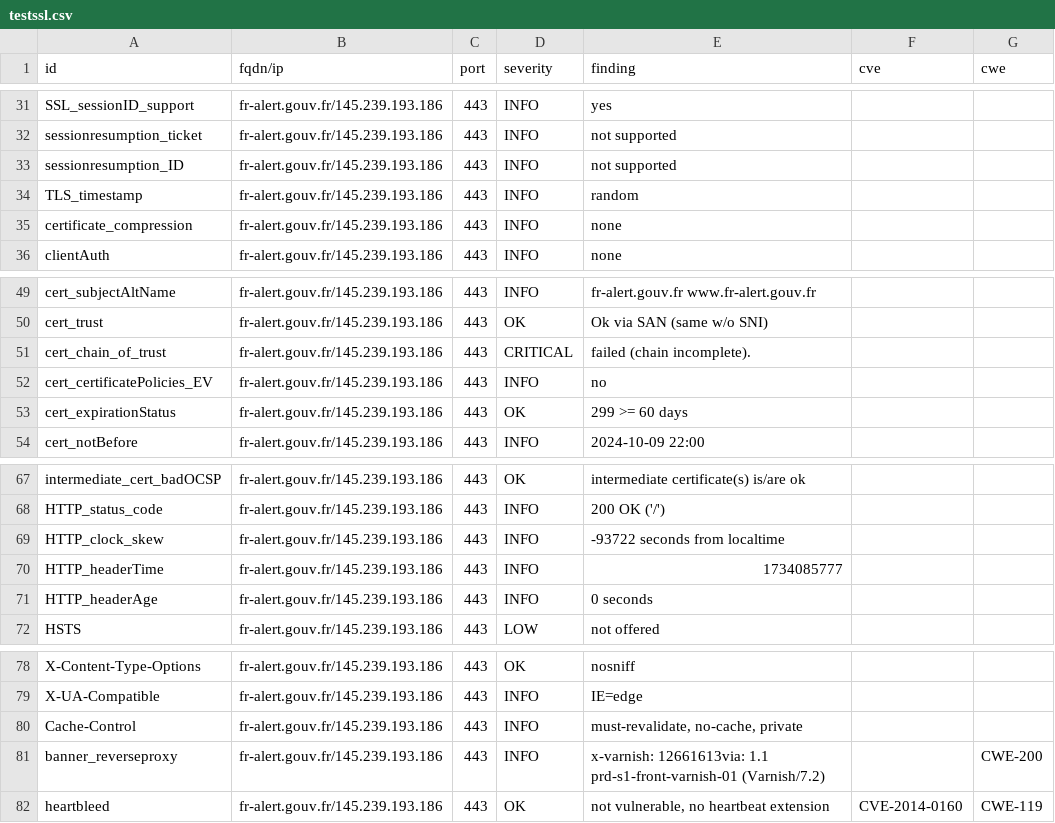
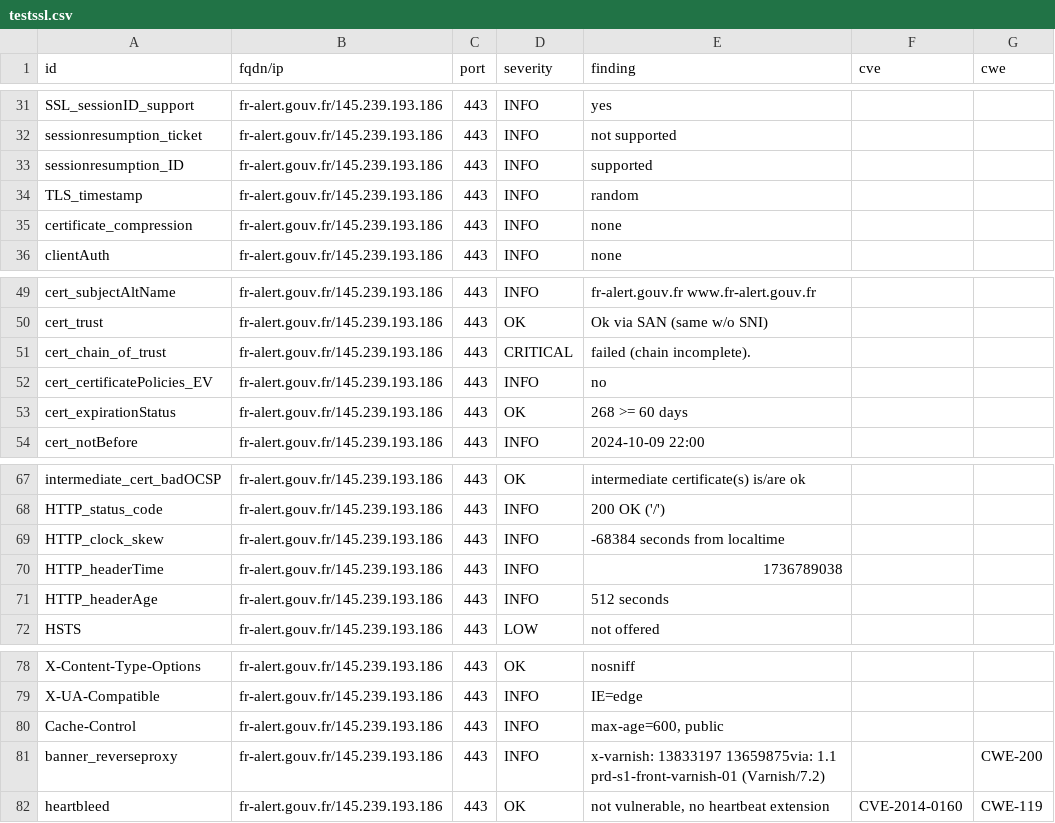
Before and after one commit to GKO-org/dashlordPrd4, a CSV file: results/aHR0cHM6Ly9mci1hbGVydC5nb3V2LmZy/testssl.csv, drawn as a sheet; only a part is shown, gaps mark what is left out.

```diff
--- a/results/aHR0cHM6Ly9mci1hbGVydC5nb3V2LmZy/testssl.csv
+++ b/results/aHR0cHM6Ly9mci1hbGVydC5nb3V2LmZy/testssl.csv
@@ -32,3 +32,3 @@
 "sessionresumption_ticket","fr-alert.gouv.fr/145.239.193.186","443","INFO","not supported","",""
-"sessionresumption_ID","fr-alert.gouv.fr/145.239.193.186","443","INFO","not supported","",""
+"sessionresumption_ID","fr-alert.gouv.fr/145.239.193.186","443","INFO","supported","",""
 "TLS_timestamp","fr-alert.gouv.fr/145.239.193.186","443","INFO","random","",""
@@ -52,3 +52,3 @@
 "cert_certificatePolicies_EV","fr-alert.gouv.fr/145.239.193.186","443","INFO","no","",""
-"cert_expirationStatus","fr-alert.gouv.fr/145.239.193.186","443","OK","299 >= 60 days","",""
+"cert_expirationStatus","fr-alert.gouv.fr/145.239.193.186","443","OK","268 >= 60 days","",""
 "cert_notBefore","fr-alert.gouv.fr/145.239.193.186","443","INFO","2024-10-09 22:00","",""
@@ -68,5 +68,5 @@
 "HTTP_status_code","fr-alert.gouv.fr/145.239.193.186","443","INFO","200 OK ('/')","",""
-"HTTP_clock_skew","fr-alert.gouv.fr/145.239.193.186","443","INFO","-93722 seconds from localtime","",""
-"HTTP_headerTime","fr-alert.gouv.fr/145.239.193.186","443","INFO","1734085777","",""
-"HTTP_headerAge","fr-alert.gouv.fr/145.239.193.186","443","INFO","0 seconds","",""
+"HTTP_clock_skew","fr-alert.gouv.fr/145.239.193.186","443","INFO","-68384 seconds from localtime","",""
+"HTTP_headerTime","fr-alert.gouv.fr/145.239.193.186","443","INFO","1736789038","",""
+"HTTP_headerAge","fr-alert.gouv.fr/145.239.193.186","443","INFO","512 seconds","",""
 "HSTS","fr-alert.gouv.fr/145.239.193.186","443","LOW","not offered","",""
@@ -79,4 +79,4 @@
 "X-UA-Compatible","fr-alert.gouv.fr/145.239.193.186","443","INFO","IE=edge","",""
-"Cache-Control","fr-alert.gouv.fr/145.239.193.186","443","INFO","must-revalidate, no-cache, private","",""
-"banner_reverseproxy","fr-alert.gouv.fr/145.239.193.186","443","INFO","x-varnish: 12661613via: 1.1 prd-s1-front-varnish-01 (Varnish/7.2)","","CWE-200"
+"Cache-Control","fr-alert.gouv.fr/145.239.193.186","443","INFO","max-age=600, public","",""
+"banner_reverseproxy","fr-alert.gouv.fr/145.239.193.186","443","INFO","x-varnish: 13833197 13659875via: 1.1 prd-s1-front-varnish-01 (Varnish/7.2)","","CWE-200"
 "heartbleed","fr-alert.gouv.fr/145.239.193.186","443","OK","not vulnerable, no heartbeat extension","CVE-2014-0160","CWE-119"
```
Also changed, not shown: 8 other files.
